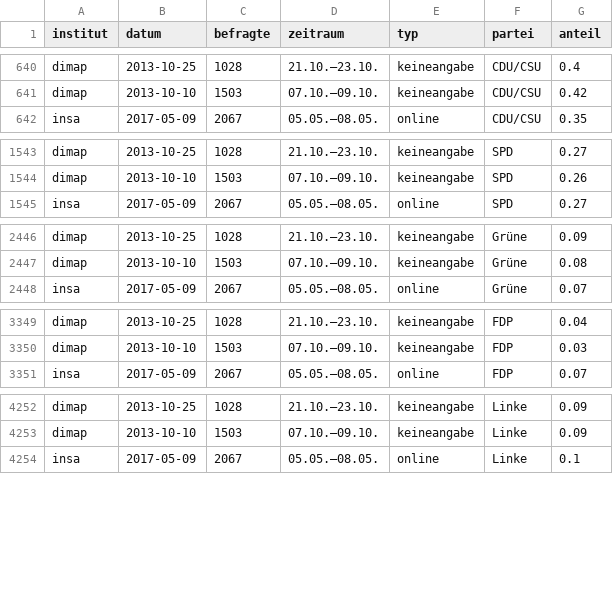
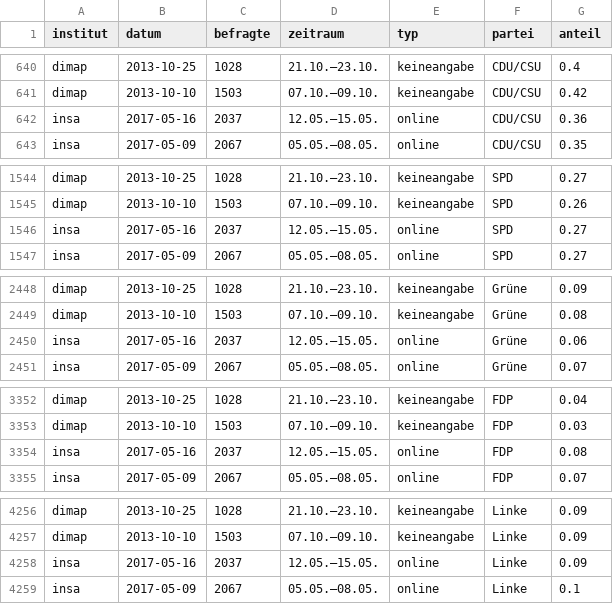
Before and after one commit to sueddeutsche/gen-better-polls, a CSV file: output/data-input-longform.csv, drawn as a sheet; only a part is shown, gaps mark what is left out; the diff covers the shown part only.

```diff
--- a/output/data-input-longform.csv
+++ b/output/data-input-longform.csv
@@ -641,2 +641,3 @@ dimap,2013-10-25,1028,21.10.–23.10.,keineangabe,CDU/CSU,0.4
 dimap,2013-10-10,1503,07.10.–09.10.,keineangabe,CDU/CSU,0.42
+insa,2017-05-16,2037,12.05.–15.05.,online,CDU/CSU,0.36
 insa,2017-05-09,2067,05.05.–08.05.,online,CDU/CSU,0.35
@@ -1544,2 +1545,3 @@ dimap,2013-10-25,1028,21.10.–23.10.,keineangabe,SPD,0.27
 dimap,2013-10-10,1503,07.10.–09.10.,keineangabe,SPD,0.26
+insa,2017-05-16,2037,12.05.–15.05.,online,SPD,0.27
 insa,2017-05-09,2067,05.05.–08.05.,online,SPD,0.27
@@ -2447,2 +2449,3 @@ dimap,2013-10-25,1028,21.10.–23.10.,keineangabe,Grüne,0.09
 dimap,2013-10-10,1503,07.10.–09.10.,keineangabe,Grüne,0.08
+insa,2017-05-16,2037,12.05.–15.05.,online,Grüne,0.06
 insa,2017-05-09,2067,05.05.–08.05.,online,Grüne,0.07
@@ -3350,2 +3353,3 @@ dimap,2013-10-25,1028,21.10.–23.10.,keineangabe,FDP,0.04
 dimap,2013-10-10,1503,07.10.–09.10.,keineangabe,FDP,0.03
+insa,2017-05-16,2037,12.05.–15.05.,online,FDP,0.08
 insa,2017-05-09,2067,05.05.–08.05.,online,FDP,0.07
@@ -4253,2 +4257,3 @@ dimap,2013-10-25,1028,21.10.–23.10.,keineangabe,Linke,0.09
 dimap,2013-10-10,1503,07.10.–09.10.,keineangabe,Linke,0.09
+insa,2017-05-16,2037,12.05.–15.05.,online,Linke,0.09
 insa,2017-05-09,2067,05.05.–08.05.,online,Linke,0.1
```
Also changed, not shown: 4 added rows and 30 edited cells elsewhere in this file, output/data-rolling-average-and-error.csv.
